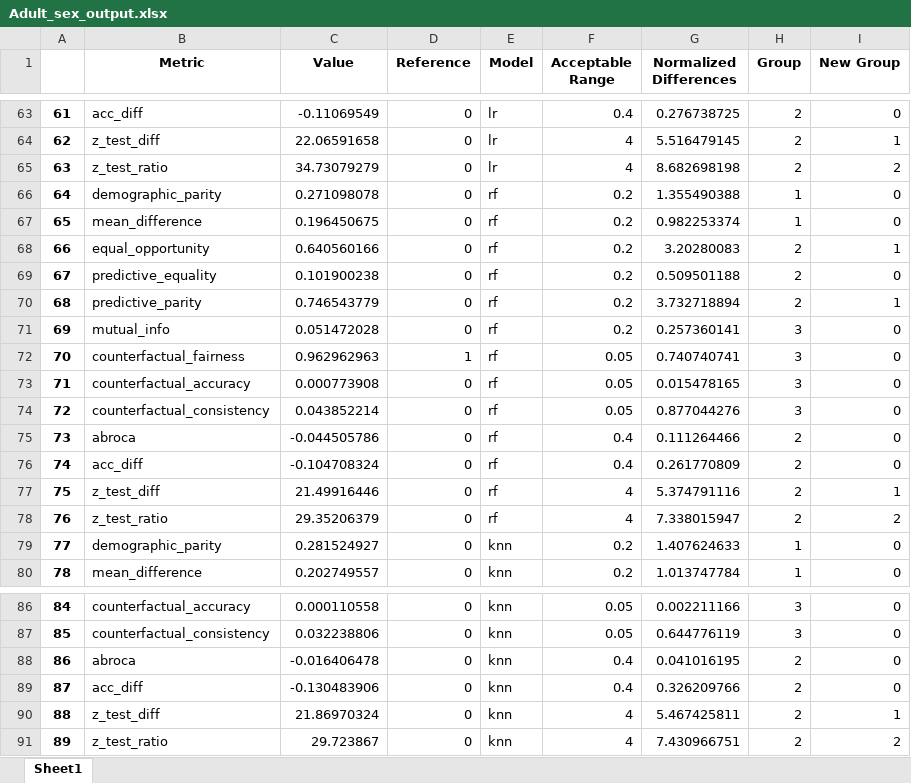
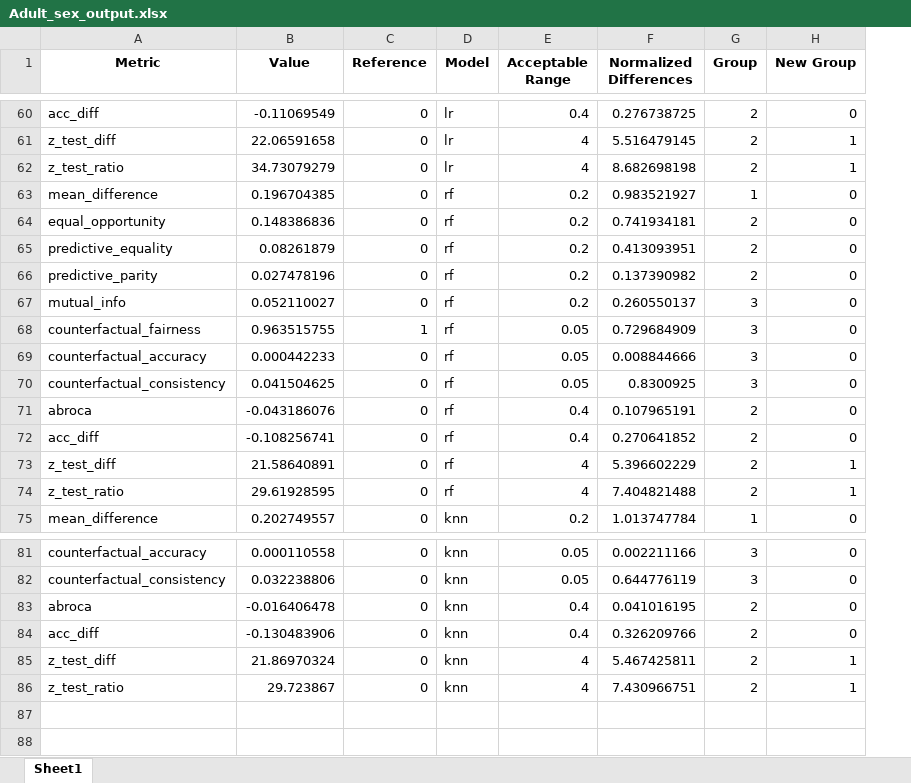
Before and after one commit to hosavagyan/Fairness-Metrics-Classification-and-Clustering, an Excel workbook: Store_Results/Adult_sex_output.xlsx, sheet Sheet1, drawn as a sheet; only a part is shown, gaps mark what is left out; values as stored, in another font and other column widths than the file's, no borders; removed rows and columns are numbered as before the commit, all else as after; the diff covers the shown part only; the diff names each change by its address in the sheet, - before the commit and + after, or states it on an @@ line.

```diff
--- a/Store_Results/Adult_sex_output.xlsx (sheet Sheet1)
+++ b/Store_Results/Adult_sex_output.xlsx (sheet Sheet1)
-column A, rows 63-65: 61 | 62 | 63; rows 67-78: 65 | 66 | 67 | 68 | 69 | 70 | 71 | 72 | 73 | 74 | 75 | 76; row 80: 78; rows 86-91: 84 | 85 | 86 | 87 | 88 | 89
-H62 (New Group): 2
+H62 (New Group): 1
-row 66: 64 | demographic_parity | 0.271098078 | 0 | rf | 0.2 | 1.355490388 | 1 | 0
-B63 (Value): 0.196450675
+B63 (Value): 0.196704385
-F63 (Normalized Differences): 0.982253374
+F63 (Normalized Differences): 0.983521927
-B64 (Value): 0.640560166
+B64 (Value): 0.148386836
-F64 (Normalized Differences): 3.20280083
+F64 (Normalized Differences): 0.741934181
-H64 (New Group): 1
+H64 (New Group): 0
-B65 (Value): 0.101900238
+B65 (Value): 0.08261879
-F65 (Normalized Differences): 0.509501188
+F65 (Normalized Differences): 0.413093951
-B66 (Value): 0.746543779
+B66 (Value): 0.027478196
-F66 (Normalized Differences): 3.732718894
+F66 (Normalized Differences): 0.137390982
-H66 (New Group): 1
+H66 (New Group): 0
-B67 (Value): 0.051472028
+B67 (Value): 0.052110027
-F67 (Normalized Differences): 0.257360141
+F67 (Normalized Differences): 0.260550137
-B68 (Value): 0.962962963
+B68 (Value): 0.963515755
-F68 (Normalized Differences): 0.740740741
+F68 (Normalized Differences): 0.729684909
-B69 (Value): 0.000773908
+B69 (Value): 0.000442233
-F69 (Normalized Differences): 0.015478165
+F69 (Normalized Differences): 0.008844666
-B70 (Value): 0.043852214
+B70 (Value): 0.041504625
-F70 (Normalized Differences): 0.877044276
+F70 (Normalized Differences): 0.8300925
-B71 (Value): -0.044505786
+B71 (Value): -0.043186076
-F71 (Normalized Differences): 0.111264466
+F71 (Normalized Differences): 0.107965191
-B72 (Value): -0.104708324
+B72 (Value): -0.108256741
-F72 (Normalized Differences): 0.261770809
+F72 (Normalized Differences): 0.270641852
-B73 (Value): 21.49916446
+B73 (Value): 21.58640891
-F73 (Normalized Differences): 5.374791116
+F73 (Normalized Differences): 5.396602229
-B74 (Value): 29.35206379
+B74 (Value): 29.61928595
-F74 (Normalized Differences): 7.338015947
+F74 (Normalized Differences): 7.404821488
-H74 (New Group): 2
+H74 (New Group): 1
-row 79: 77 | demographic_parity | 0.281524927 | 0 | knn | 0.2 | 1.407624633 | 1 | 0
-H86 (New Group): 2
+H86 (New Group): 1
```
Also changed, not shown: 3 removed rows and 53 edited cells elsewhere in this sheet, Store_Results/Adult_race_output.xlsx, Store_Results/Bank_age_output.xlsx, 8 other files.
